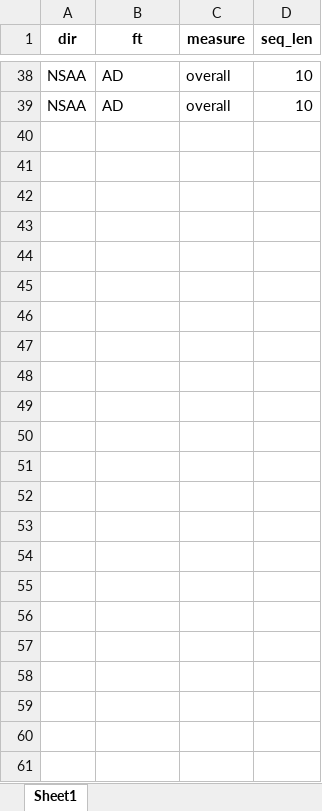
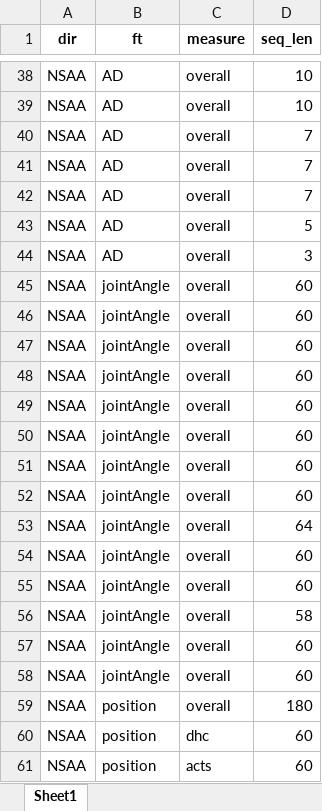
Before and after one commit to dan-heaton/MSc_indiv_project, an Excel workbook: project_files/documentation/model_shapes.xlsx, sheet Sheet1, drawn as a sheet; only a part is shown, gaps mark what is left out; values as stored, in another font and other column widths than the file's, no borders; the diff names each change by its address in the sheet, - before the commit and + after, or states it on an @@ line.

```diff
--- a/project_files/documentation/model_shapes.xlsx (sheet Sheet1)
+++ b/project_files/documentation/model_shapes.xlsx (sheet Sheet1)
+row 40: NSAA | AD | overall | 7
+row 41: NSAA | AD | overall | 7
+row 42: NSAA | AD | overall | 7
+row 43: NSAA | AD | overall | 5
+row 44: NSAA | AD | overall | 3
+row 45: NSAA | jointAngle | overall | 60
+row 46: NSAA | jointAngle | overall | 60
+row 47: NSAA | jointAngle | overall | 60
+row 48: NSAA | jointAngle | overall | 60
+row 49: NSAA | jointAngle | overall | 60
+row 50: NSAA | jointAngle | overall | 60
+row 51: NSAA | jointAngle | overall | 60
+row 52: NSAA | jointAngle | overall | 60
+row 53: NSAA | jointAngle | overall | 64
+row 54: NSAA | jointAngle | overall | 60
+row 55: NSAA | jointAngle | overall | 60
+row 56: NSAA | jointAngle | overall | 58
+row 57: NSAA | jointAngle | overall | 60
+row 58: NSAA | jointAngle | overall | 60
+row 59: NSAA | position | overall | 180
+row 60: NSAA | position | dhc | 60
+row 61: NSAA | position | acts | 60
```
Also changed, not shown: project_files/documentation/RNN Results.xlsx, 28 other files.
